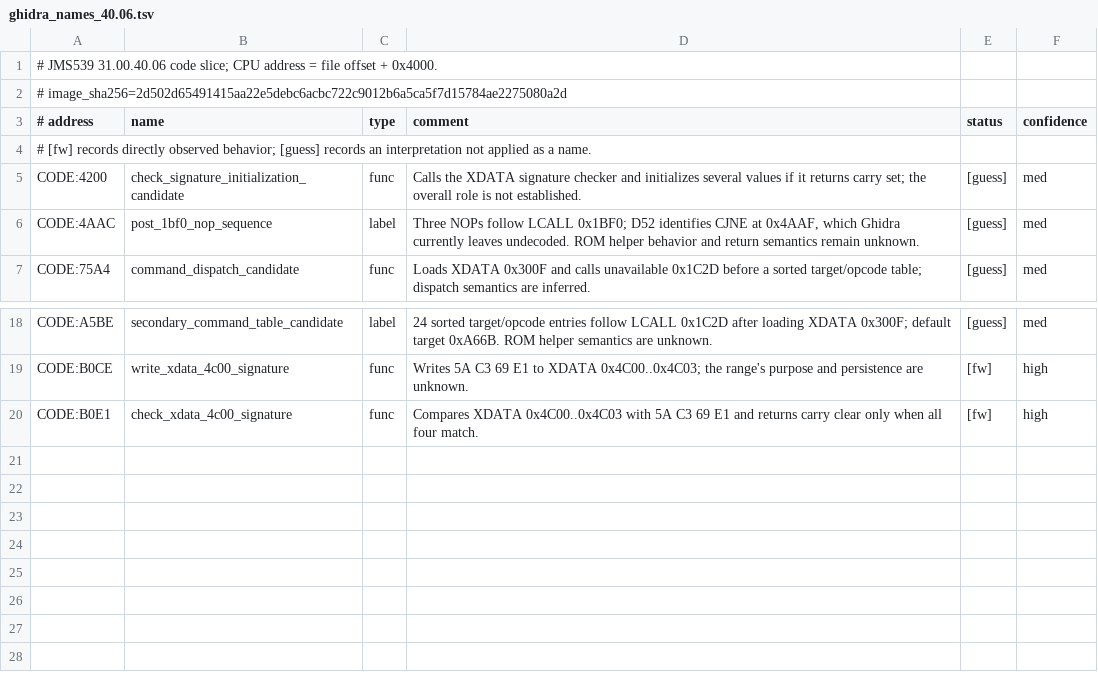
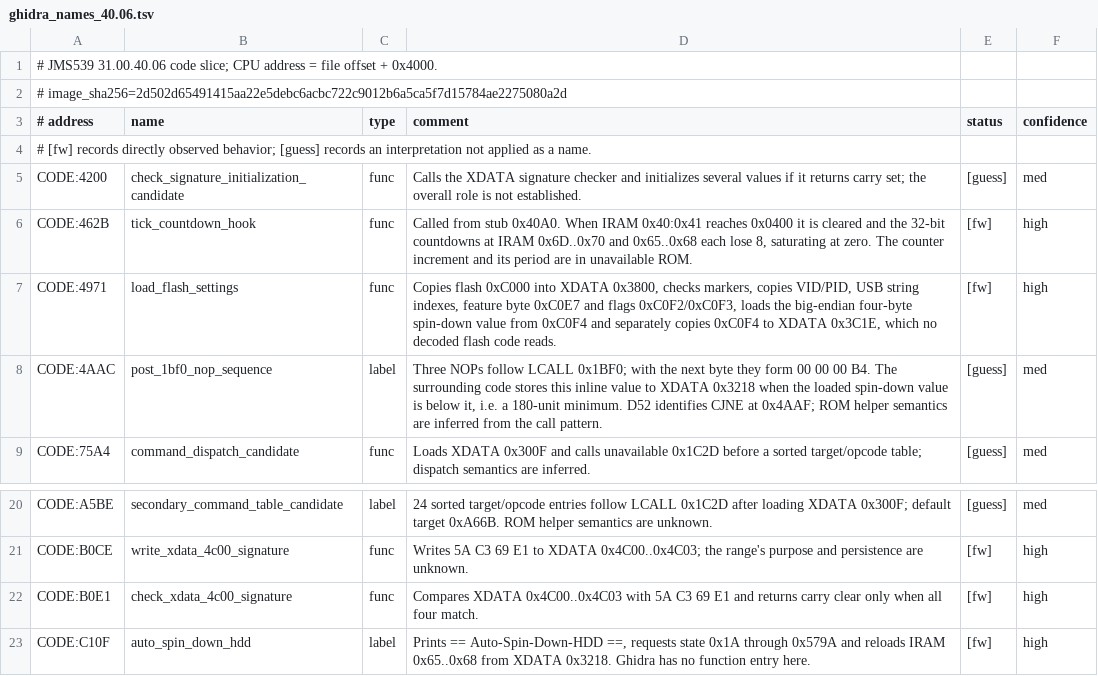
Before and after one commit to awto-au/awto-jms539, a TSV file: re/jms539/ghidra_names_40.06.tsv, drawn as a sheet; only a part is shown, gaps mark what is left out.

```diff
--- a/re/jms539/ghidra_names_40.06.tsv
+++ b/re/jms539/ghidra_names_40.06.tsv
@@ -5,3 +5,5 @@
 CODE:4200	check_signature_initialization_candidate	func	Calls the XDATA signature checker and initializes several values if it returns carry set; the overall role is not established.	[guess]	med
-CODE:4AAC	post_1bf0_nop_sequence	label	Three NOPs follow LCALL 0x1BF0; D52 identifies CJNE at 0x4AAF, which Ghidra currently leaves undecoded. ROM helper behavior and return semantics remain unknown.	[guess]	med
+CODE:462B	tick_countdown_hook	func	Called from stub 0x40A0. When IRAM 0x40:0x41 reaches 0x0400 it is cleared and the 32-bit countdowns at IRAM 0x6D..0x70 and 0x65..0x68 each lose 8, saturating at zero. The counter increment and its period are in unavailable ROM.	[fw]	high
+CODE:4971	load_flash_settings	func	Copies flash 0xC000 into XDATA 0x3800, checks markers, copies VID/PID, USB string indexes, feature byte 0xC0E7 and flags 0xC0F2/0xC0F3, loads the big-endian four-byte spin-down value from 0xC0F4 and separately copies 0xC0F4 to XDATA 0x3C1E, which no decoded flash code reads.	[fw]	high
+CODE:4AAC	post_1bf0_nop_sequence	label	Three NOPs follow LCALL 0x1BF0; with the next byte they form 00 00 00 B4. The surrounding code stores this inline value to XDATA 0x3218 when the loaded spin-down value is below it, i.e. a 180-unit minimum. D52 identifies CJNE at 0x4AAF; ROM helper semantics are inferred from the call pattern.	[guess]	med
 CODE:75A4	command_dispatch_candidate	func	Loads XDATA 0x300F and calls unavailable 0x1C2D before a sorted target/opcode table; dispatch semantics are inferred.	[guess]	med
@@ -20 +22,2 @@ CODE:B0CE	write_xdata_4c00_signature	func	Writes 5A C3 69 E1 to XDATA 0x4C00..0x
 CODE:B0E1	check_xdata_4c00_signature	func	Compares XDATA 0x4C00..0x4C03 with 5A C3 69 E1 and returns carry clear only when all four match.	[fw]	high
+CODE:C10F	auto_spin_down_hdd	label	Prints == Auto-Spin-Down-HDD ==, requests state 0x1A through 0x579A and reloads IRAM 0x65..0x68 from XDATA 0x3218. Ghidra has no function entry here.	[fw]	high
```
Also changed, not shown: re/jms539/ghidra_names_40.16.tsv, 3 other files.
